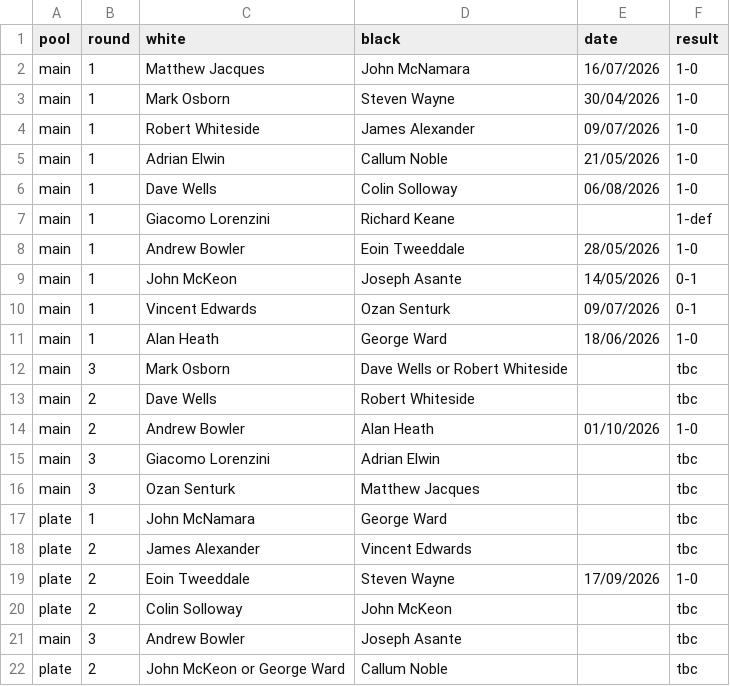
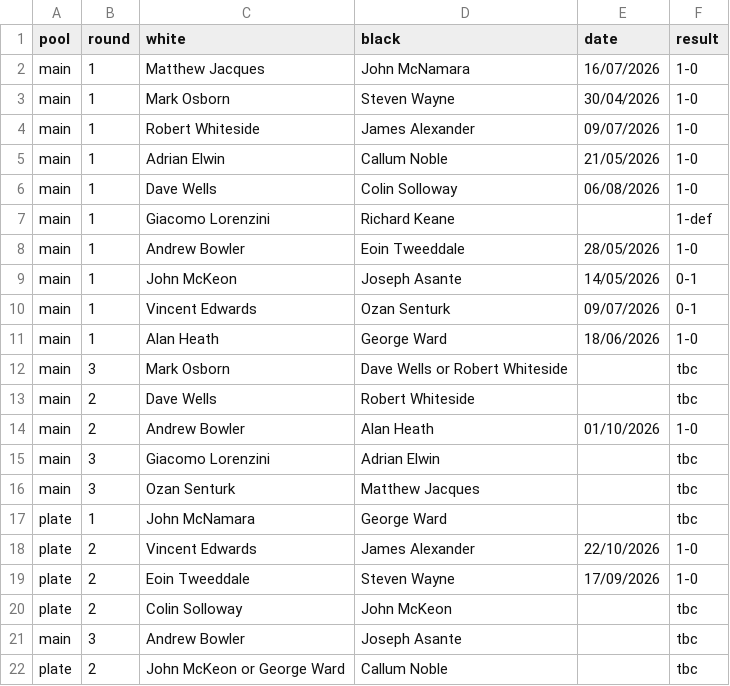
Before and after one commit to MiltonKeynesChessClub/clubwebsite, a CSV file: _data/results/internal/2026/openko/pairings.csv, drawn as a sheet.

Commit message:
Latest import from the ECF LMS for bedfordhire chess results

```diff
--- a/_data/results/internal/2026/openko/pairings.csv
+++ b/_data/results/internal/2026/openko/pairings.csv
@@ -17,3 +17,3 @@ main,3,Ozan Senturk,Matthew Jacques,,tbc
 plate,1,John McNamara,George Ward,,tbc
-plate,2,James Alexander,Vincent Edwards,,tbc
+plate,2,Vincent Edwards,James Alexander,22/10/2026,1-0
 plate,2,Eoin Tweeddale,Steven Wayne,17/09/2026,1-0
```
Also changed, not shown: 3 other files.
